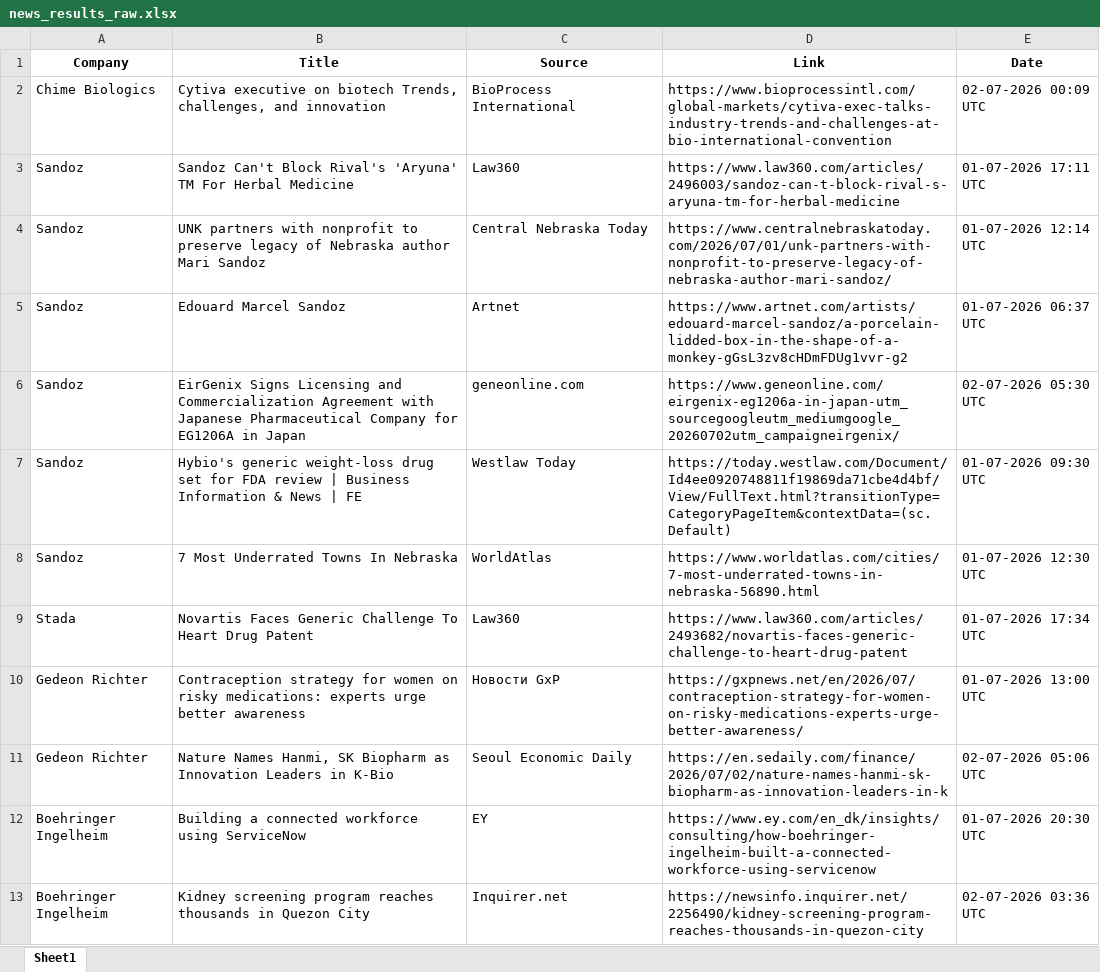
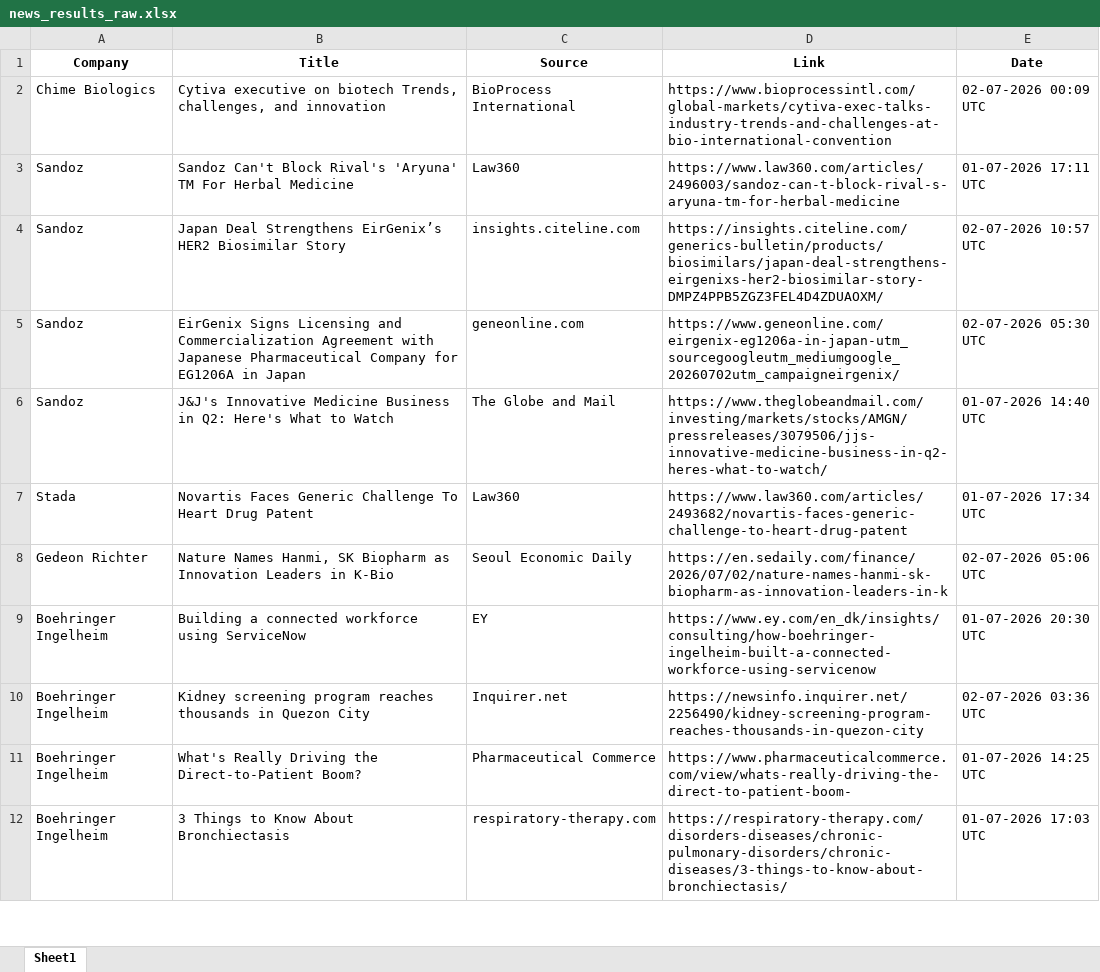
Before and after one commit to synapseKrishna/Ved, an Excel workbook: news_results_raw.xlsx, sheet Sheet1, drawn as a sheet; only a part is shown; the shorter side is filled out with more unchanged rows; values as stored, in another font and other column widths than the file's, no borders; removed rows and columns are numbered as before the commit, all else as after; the diff covers the shown part only; the diff names each change by its address in the sheet, - before the commit and + after, or states it on an @@ line.

```diff
--- a/news_results_raw.xlsx (sheet Sheet1)
+++ b/news_results_raw.xlsx (sheet Sheet1)
-B4 (Title): UNK partners with nonprofit to preserve legacy of Nebraska author Mari Sandoz
+B4 (Title): Japan Deal Strengthens EirGenix’s HER2 Biosimilar Story
-C4 (Source): Central Nebraska Today
+C4 (Source): insights.citeline.com
-D4 (Link): https://www.centralnebraskatoday.com/2026/07/01/unk-partners-with-nonprofit-to-preserve-legacy-of-nebraska-author-mari-sandoz/
+D4 (Link): https://insights.citeline.com/generics-bulletin/products/biosimilars/japan-deal-strengthens-eirgenixs-her2-biosimilar-story-DMPZ4PPB5ZGZ3FEL4D4ZDUAOXM/
-E4 (Date): 01-07-2026 12:14 UTC
+E4 (Date): 02-07-2026 10:57 UTC
-row 5: Sandoz | Edouard Marcel Sandoz | Artnet | https://www.artnet.com/artists/edouard-marcel-sandoz/a-porcelain-lidded-box-in-the-shape-of-a-monkey-gGsL3zv8cHDmFDUg1vvr-g2 | 01-07-2026 06:37 UTC
-B6 (Title): Hybio's generic weight-loss drug set for FDA review | Business Information & News | FE
+B6 (Title): J&J's Innovative Medicine Business in Q2: Here's What to Watch
-C6 (Source): Westlaw Today
+C6 (Source): The Globe and Mail
-D6 (Link): https://today.westlaw.com/Document/Id4ee0920748811f19869da71cbe4d4bf/View/FullText.html?transitionType=CategoryPageItem&contextData=(sc.Default)
+D6 (Link): https://www.theglobeandmail.com/investing/markets/stocks/AMGN/pressreleases/3079506/jjs-innovative-medicine-business-in-q2-heres-what-to-watch/
-E6 (Date): 01-07-2026 09:30 UTC
+E6 (Date): 01-07-2026 14:40 UTC
-row 8: Sandoz | 7 Most Underrated Towns In Nebraska | WorldAtlas | https://www.worldatlas.com/cities/7-most-underrated-towns-in-nebraska-56890.html | 01-07-2026 12:30 UTC
-row 10: Gedeon Richter | Contraception strategy for women on risky medications: experts urge better awareness | Новости GxP | https://gxpnews.net/en/2026/07/contraception-strategy-for-women-on-risky-medications-experts-urge-better-awareness/ | 01-07-2026 13:00 UTC
```
Also changed, not shown: 57 added rows, 50 removed rows, 4 moved rows and 141 edited cells elsewhere in this sheet, news_results.xlsx.
